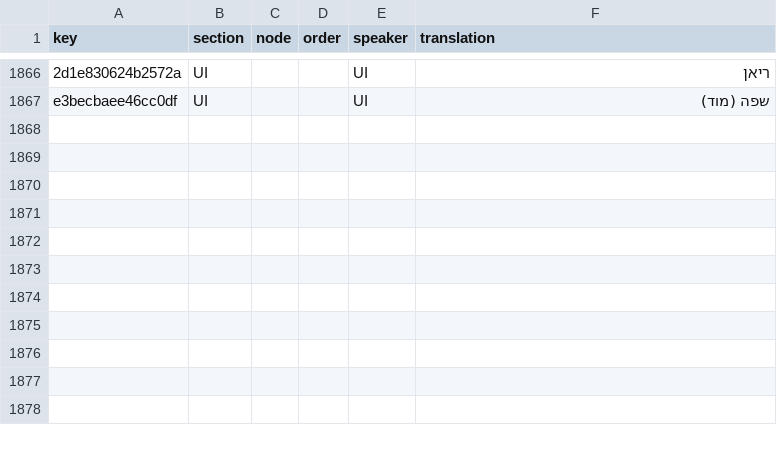
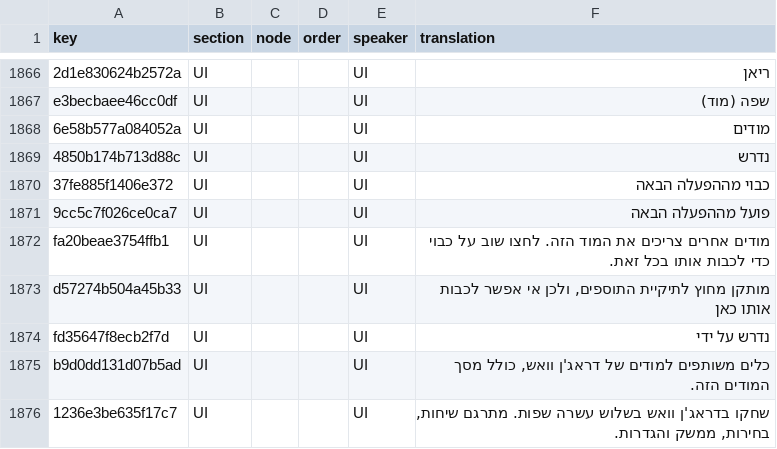
Before and after one commit to 223n/dragnwash-localization, a CSV file: Translations/he/strings.csv, drawn as a sheet; only a part is shown, gaps mark what is left out; the diff names each change by its address in the sheet, - before the commit and + after, or states it on an @@ line.

```diff
--- a/Translations/he/strings.csv
+++ b/Translations/he/strings.csv
+row 1868: 6e58b577a084052a | UI |  |  | UI | מודים
+row 1869: 4850b174b713d88c | UI |  |  | UI | נדרש
+row 1870: 37fe885f1406e372 | UI |  |  | UI | כבוי מההפעלה הבאה
+row 1871: 9cc5c7f026ce0ca7 | UI |  |  | UI | פועל מההפעלה הבאה
+row 1872: fa20beae3754ffb1 | UI |  |  | UI | מודים אחרים צריכים את המוד הזה. לחצו שוב על כבוי כדי לכבות אותו בכל זאת.
+row 1873: d57274b504a45b33 | UI |  |  | UI | מותקן מחוץ לתיקיית התוספים, ולכן אי אפשר לכבות אותו כאן
+row 1874: fd35647f8ecb2f7d | UI |  |  | UI | נדרש על ידי
+row 1875: b9d0dd131d07b5ad | UI |  |  | UI | כלים משותפים למודים של דראג'ן וואש, כולל מסך המודים הזה.
+row 1876: 1236e3be635f17c7 | UI |  |  | UI | שחקו בדראג'ן וואש בשלוש עשרה שפות. מתרגם שיחות, בחירות, ממשק והגדרות.
```
Also changed, not shown: Translations/es/strings.csv, Translations/ja/strings.csv, 12 other files.
